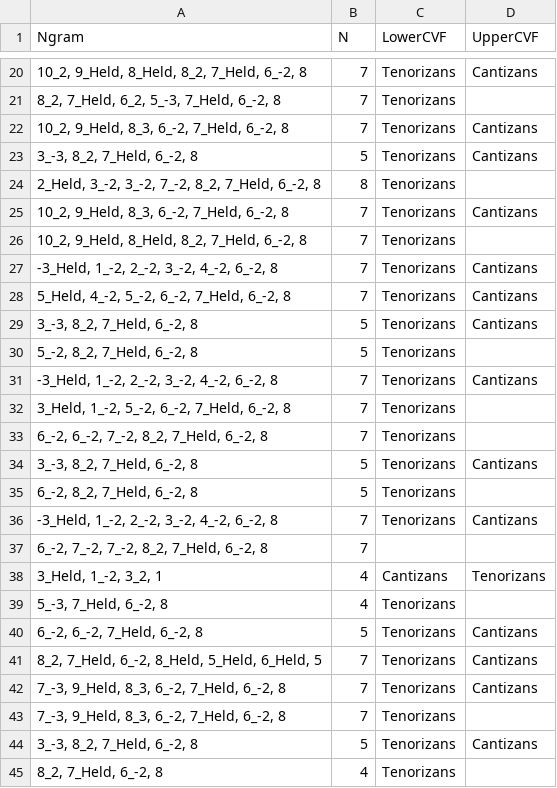
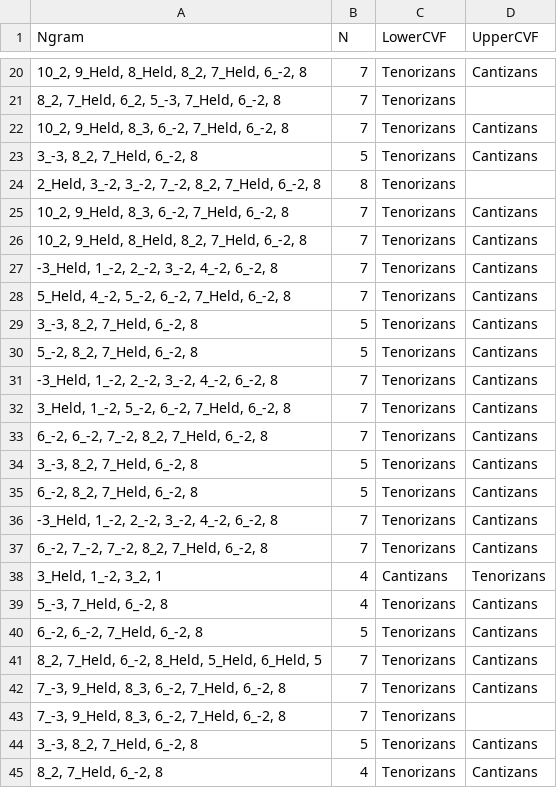
Before and after one commit to HCDigitalScholarship/intervals, a CSV file: data/cadences/Ignesti.csv, drawn as a sheet; only a part is shown, gaps mark what is left out.

Commit message:
Fill in some missing cvf labels

```diff
--- a/data/cadences/Ignesti.csv
+++ b/data/cadences/Ignesti.csv
@@ -25,3 +25,3 @@ Ngram,N,LowerCVF,UpperCVF
 "10_2, 9_Held, 8_3, 6_-2, 7_Held, 6_-2, 8",7,Tenorizans,Cantizans
-"10_2, 9_Held, 8_Held, 8_2, 7_Held, 6_-2, 8",7,Tenorizans,
+"10_2, 9_Held, 8_Held, 8_2, 7_Held, 6_-2, 8",7,Tenorizans,Cantizans
 "-3_Held, 1_-2, 2_-2, 3_-2, 4_-2, 6_-2, 8",7,Tenorizans,Cantizans
@@ -29,12 +29,12 @@ Ngram,N,LowerCVF,UpperCVF
 "3_-3, 8_2, 7_Held, 6_-2, 8",5,Tenorizans,Cantizans
-"5_-2, 8_2, 7_Held, 6_-2, 8",5,Tenorizans,
+"5_-2, 8_2, 7_Held, 6_-2, 8",5,Tenorizans,Cantizans
 "-3_Held, 1_-2, 2_-2, 3_-2, 4_-2, 6_-2, 8",7,Tenorizans,Cantizans
-"3_Held, 1_-2, 5_-2, 6_-2, 7_Held, 6_-2, 8",7,Tenorizans,
-"6_-2, 6_-2, 7_-2, 8_2, 7_Held, 6_-2, 8",7,Tenorizans,
+"3_Held, 1_-2, 5_-2, 6_-2, 7_Held, 6_-2, 8",7,Tenorizans,Cantizans
+"6_-2, 6_-2, 7_-2, 8_2, 7_Held, 6_-2, 8",7,Tenorizans,Cantizans
 "3_-3, 8_2, 7_Held, 6_-2, 8",5,Tenorizans,Cantizans
-"6_-2, 8_2, 7_Held, 6_-2, 8",5,Tenorizans,
+"6_-2, 8_2, 7_Held, 6_-2, 8",5,Tenorizans,Cantizans
 "-3_Held, 1_-2, 2_-2, 3_-2, 4_-2, 6_-2, 8",7,Tenorizans,Cantizans
-"6_-2, 7_-2, 7_-2, 8_2, 7_Held, 6_-2, 8",7,,
+"6_-2, 7_-2, 7_-2, 8_2, 7_Held, 6_-2, 8",7,Tenorizans,Cantizans
 "3_Held, 1_-2, 3_2, 1",4,Cantizans,Tenorizans
-"5_-3, 7_Held, 6_-2, 8",4,Tenorizans,
+"5_-3, 7_Held, 6_-2, 8",4,Tenorizans,Cantizans
 "6_-2, 6_-2, 7_Held, 6_-2, 8",5,Tenorizans,Cantizans
@@ -44,2 +44,2 @@ Ngram,N,LowerCVF,UpperCVF
 "3_-3, 8_2, 7_Held, 6_-2, 8",5,Tenorizans,Cantizans
-"8_2, 7_Held, 6_-2, 8",4,Tenorizans,
+"8_2, 7_Held, 6_-2, 8",4,Tenorizans,Cantizans
```
